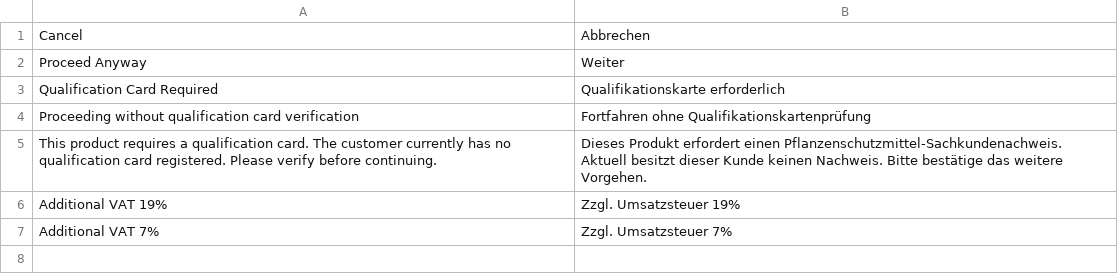
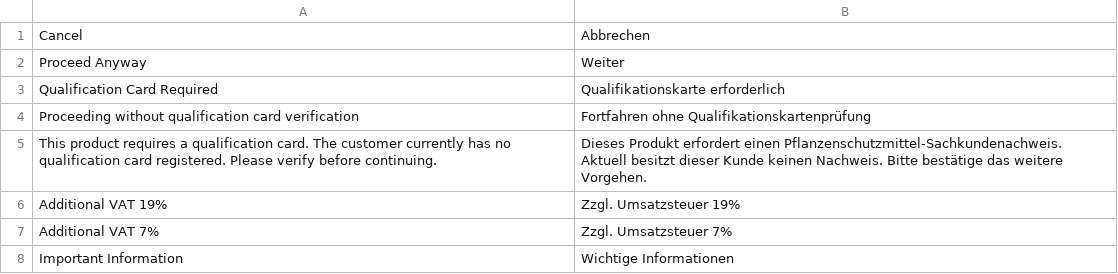
Before and after one commit to AgraWa-GmbH-ERP/agrawa, a CSV file: agrawa/translations/de.csv, drawn as a sheet.

Commit message:
fix: add missing translation for "Important Information" in German localization

```diff
--- a/agrawa/translations/de.csv
+++ b/agrawa/translations/de.csv
@@ -7 +7,2 @@ Additional VAT 19%,Zzgl. Umsatzsteuer 19%,
 Additional VAT 7%,Zzgl. Umsatzsteuer 7%,
+Important Information,Wichtige Informationen,
```
